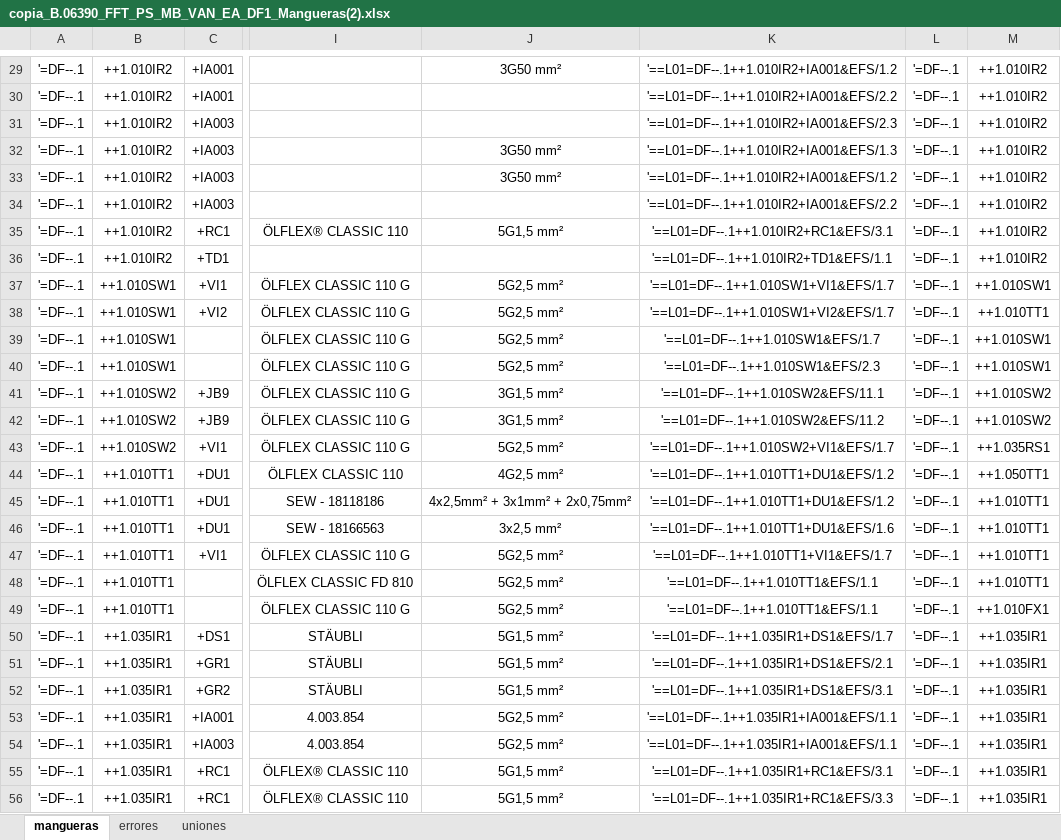
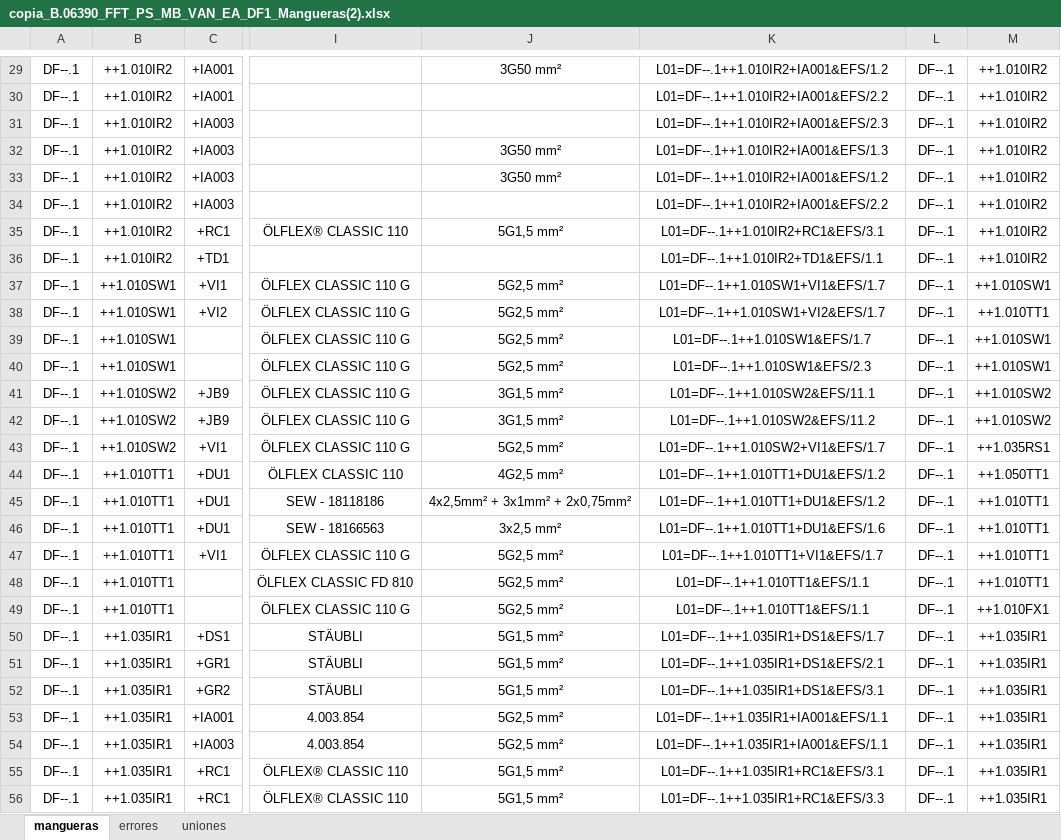
Before and after one commit to MariaEnkross/Automatizacion_DiagramasDeFlujo, an Excel workbook: prueba26/copia_B.06390_FFT_PS_MB_VAN_EA_DF1_Mangueras(2).xlsx, sheet mangueras, drawn as a sheet; only a part is shown, gaps mark what is left out; values as stored, in another font and other column widths than the file's, no borders; the diff covers the shown part only; the diff names each change by its address in the sheet, - before the commit and + after, or states it on an @@ line.

```diff
--- a/prueba26/copia_B.06390_FFT_PS_MB_VAN_EA_DF1_Mangueras(2).xlsx (sheet mangueras)
+++ b/prueba26/copia_B.06390_FFT_PS_MB_VAN_EA_DF1_Mangueras(2).xlsx (sheet mangueras)
-A29:A56: '=DF--.1
+A29:A56: DF--.1
-K29: '==L01=DF--.1++1.010IR2+IA001&EFS/1.2
+K29: L01=DF--.1++1.010IR2+IA001&EFS/1.2
-L29:L56: '=DF--.1
+L29:L56: DF--.1
-K30: '==L01=DF--.1++1.010IR2+IA001&EFS/2.2
+K30: L01=DF--.1++1.010IR2+IA001&EFS/2.2
-K31: '==L01=DF--.1++1.010IR2+IA001&EFS/2.3
+K31: L01=DF--.1++1.010IR2+IA001&EFS/2.3
-K32: '==L01=DF--.1++1.010IR2+IA001&EFS/1.3
+K32: L01=DF--.1++1.010IR2+IA001&EFS/1.3
-K33: '==L01=DF--.1++1.010IR2+IA001&EFS/1.2
+K33: L01=DF--.1++1.010IR2+IA001&EFS/1.2
-K34: '==L01=DF--.1++1.010IR2+IA001&EFS/2.2
+K34: L01=DF--.1++1.010IR2+IA001&EFS/2.2
-K35: '==L01=DF--.1++1.010IR2+RC1&EFS/3.1
+K35: L01=DF--.1++1.010IR2+RC1&EFS/3.1
-K36: '==L01=DF--.1++1.010IR2+TD1&EFS/1.1
+K36: L01=DF--.1++1.010IR2+TD1&EFS/1.1
-K37: '==L01=DF--.1++1.010SW1+VI1&EFS/1.7
+K37: L01=DF--.1++1.010SW1+VI1&EFS/1.7
-K38: '==L01=DF--.1++1.010SW1+VI2&EFS/1.7
+K38: L01=DF--.1++1.010SW1+VI2&EFS/1.7
-K39: '==L01=DF--.1++1.010SW1&EFS/1.7
+K39: L01=DF--.1++1.010SW1&EFS/1.7
-K40: '==L01=DF--.1++1.010SW1&EFS/2.3
+K40: L01=DF--.1++1.010SW1&EFS/2.3
-K41: '==L01=DF--.1++1.010SW2&EFS/11.1
+K41: L01=DF--.1++1.010SW2&EFS/11.1
-K42: '==L01=DF--.1++1.010SW2&EFS/11.2
+K42: L01=DF--.1++1.010SW2&EFS/11.2
-K43: '==L01=DF--.1++1.010SW2+VI1&EFS/1.7
+K43: L01=DF--.1++1.010SW2+VI1&EFS/1.7
-K44:K45: '==L01=DF--.1++1.010TT1+DU1&EFS/1.2
+K44:K45: L01=DF--.1++1.010TT1+DU1&EFS/1.2
-K46: '==L01=DF--.1++1.010TT1+DU1&EFS/1.6
+K46: L01=DF--.1++1.010TT1+DU1&EFS/1.6
-K47: '==L01=DF--.1++1.010TT1+VI1&EFS/1.7
+K47: L01=DF--.1++1.010TT1+VI1&EFS/1.7
-K48:K49: '==L01=DF--.1++1.010TT1&EFS/1.1
+K48:K49: L01=DF--.1++1.010TT1&EFS/1.1
-K50: '==L01=DF--.1++1.035IR1+DS1&EFS/1.7
+K50: L01=DF--.1++1.035IR1+DS1&EFS/1.7
-K51: '==L01=DF--.1++1.035IR1+DS1&EFS/2.1
+K51: L01=DF--.1++1.035IR1+DS1&EFS/2.1
-K52: '==L01=DF--.1++1.035IR1+DS1&EFS/3.1
+K52: L01=DF--.1++1.035IR1+DS1&EFS/3.1
-K53:K54: '==L01=DF--.1++1.035IR1+IA001&EFS/1.1
+K53:K54: L01=DF--.1++1.035IR1+IA001&EFS/1.1
-K55: '==L01=DF--.1++1.035IR1+RC1&EFS/3.1
+K55: L01=DF--.1++1.035IR1+RC1&EFS/3.1
-K56: '==L01=DF--.1++1.035IR1+RC1&EFS/3.3
+K56: L01=DF--.1++1.035IR1+RC1&EFS/3.3
```
Also changed, not shown: 795 edited cells elsewhere in this sheet, sheet uniones, sheet errores, 1 other file.
